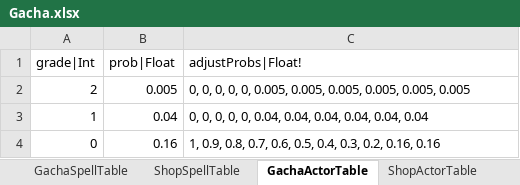
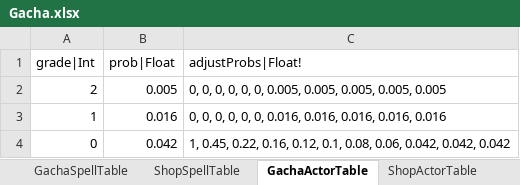
Before and after one commit to hayannal/ProjectNameless, an Excel workbook: Excel/Gacha.xlsx, sheet GachaActorTable, drawn as a sheet; values as stored, in another font and other column widths than the file's, no borders; the diff names each change by its address in the sheet, - before the commit and + after, or states it on an @@ line.

```diff
--- a/Excel/Gacha.xlsx (sheet GachaActorTable)
+++ b/Excel/Gacha.xlsx (sheet GachaActorTable)
-C2 (adjustProbs|Float!): …0, 0, 0.005, 0.005, 0.005,…
+C2 (adjustProbs|Float!): …0, 0, 0, 0.005, 0.005,…
-B3 (prob|Float): 0.04
+B3 (prob|Float): 0.016
-C3 (adjustProbs|Float!): …0, 0, 0.04, 0.04, 0.04, 0.04, 0.04, 0.04
+C3 (adjustProbs|Float!): …0, 0, 0, 0.016, 0.016, 0.016, 0.016, 0.016
-B4 (prob|Float): 0.16
+B4 (prob|Float): 0.042
-C4 (adjustProbs|Float!): 1, 0.9, 0.8, 0.7, 0.6, 0.5, 0.4, 0.3, 0.2, 0.16, 0.16
+C4 (adjustProbs|Float!): 1, 0.45, 0.22, 0.16, 0.12, 0.1, 0.08, 0.06, 0.042, 0.042, 0.042
```
Also changed, not shown: Excel/작업Gacha.xlsx, 1 other file.
